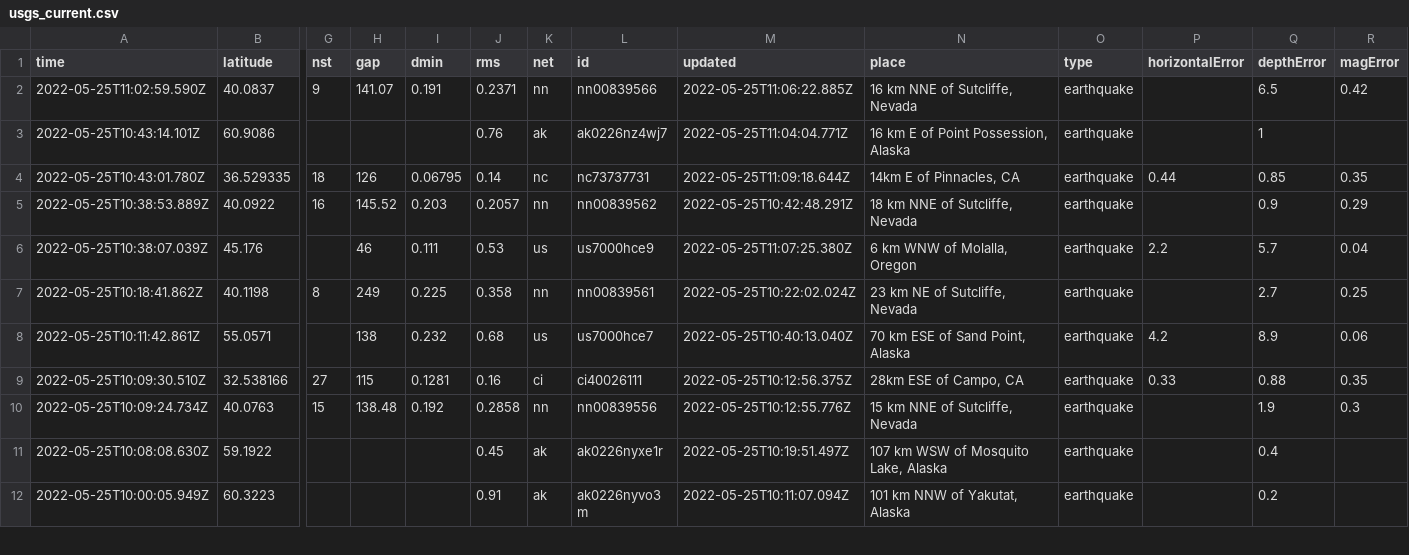
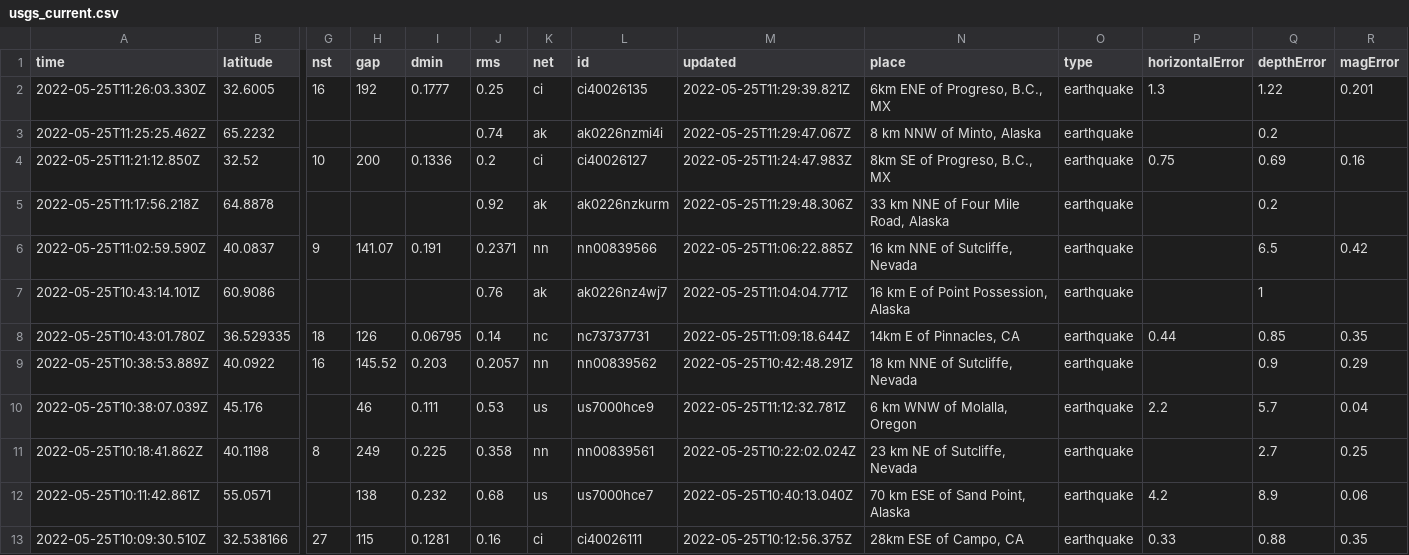
Before and after one commit to rthomasgannett/data-reporter-robot, a CSV file: usgs_current.csv, drawn as a sheet; only a part is shown, gaps mark what is left out; the shorter side is filled out with more unchanged rows; addresses are those after the commit; rows hold the shown columns only; the diff names each change by its address in the sheet, - before the commit and + after, or states it on an @@ line.

```diff
--- a/usgs_current.csv
+++ b/usgs_current.csv
+row 2: 2022-05-25T11:26:03.330Z | 32.6005 | 16 | 192 | 0.1777 | 0.25 | ci | ci40026135 | 2022-05-25T11:29:39.821Z | 6km ENE of Progreso, B.C., MX | earthquake | 1.3 | 1.22 | 0.201
+row 3: 2022-05-25T11:25:25.462Z | 65.2232 |  |  |  | 0.74 | ak | ak0226nzmi4i | 2022-05-25T11:29:47.067Z | 8 km NNW of Minto, Alaska | earthquake |  | 0.2
+row 4: 2022-05-25T11:21:12.850Z | 32.52 | 10 | 200 | 0.1336 | 0.2 | ci | ci40026127 | 2022-05-25T11:24:47.983Z | 8km SE of Progreso, B.C., MX | earthquake | 0.75 | 0.69 | 0.16
+row 5: 2022-05-25T11:17:56.218Z | 64.8878 |  |  |  | 0.92 | ak | ak0226nzkurm | 2022-05-25T11:29:48.306Z | 33 km NNE of Four Mile Road, Alaska | earthquake |  | 0.2
-M10 (updated): 2022-05-25T11:07:25.380Z
+M10 (updated): 2022-05-25T11:12:32.781Z
```
